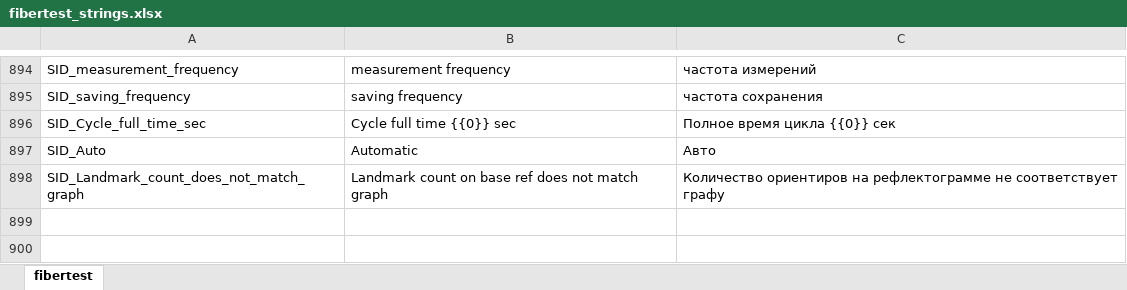
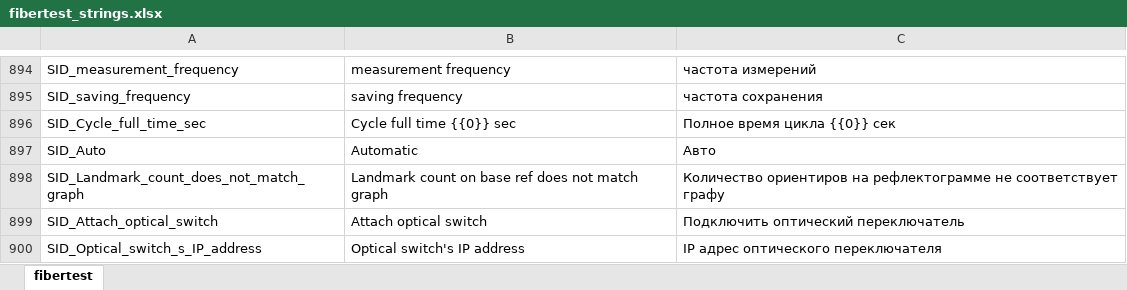
Before and after one commit to mli2805/Fibertest20, an Excel workbook: Client/WebClient/lang/fibertest_strings.xlsx, sheet fibertest, drawn as a sheet; only a part is shown, gaps mark what is left out; values as stored, in another font and other column widths than the file's, no borders; the diff names each change by its address in the sheet, - before the commit and + after, or states it on an @@ line.

Commit message:
attach otau component localization

```diff
--- a/Client/WebClient/lang/fibertest_strings.xlsx (sheet fibertest)
+++ b/Client/WebClient/lang/fibertest_strings.xlsx (sheet fibertest)
+row 899: SID_Attach_optical_switch | Attach optical switch | Подключить оптический переключатель
+row 900: SID_Optical_switch_s_IP_address | Optical switch's IP address | IP адрес оптического переключателя
```
Also changed, not shown: 3 other files.
